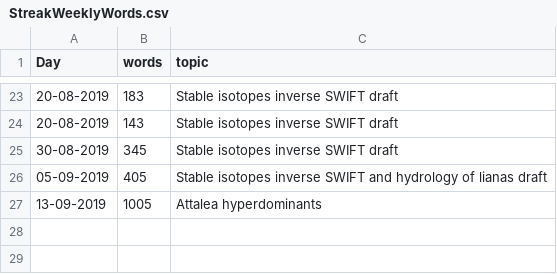
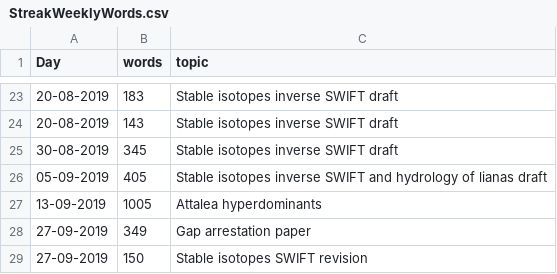
Before and after one commit to MarcoDVisser/ESWP, a CSV file: StreakWeeklyWords.csv, drawn as a sheet; only a part is shown, gaps mark what is left out.

```diff
--- a/StreakWeeklyWords.csv
+++ b/StreakWeeklyWords.csv
@@ -27 +27,3 @@ Day,words,topic
 13-09-2019,1005,Attalea hyperdominants
+27-09-2019,349,Gap arrestation paper
+27-09-2019,150,Stable isotopes SWIFT revision
```
Also changed, not shown: 1 other file.
